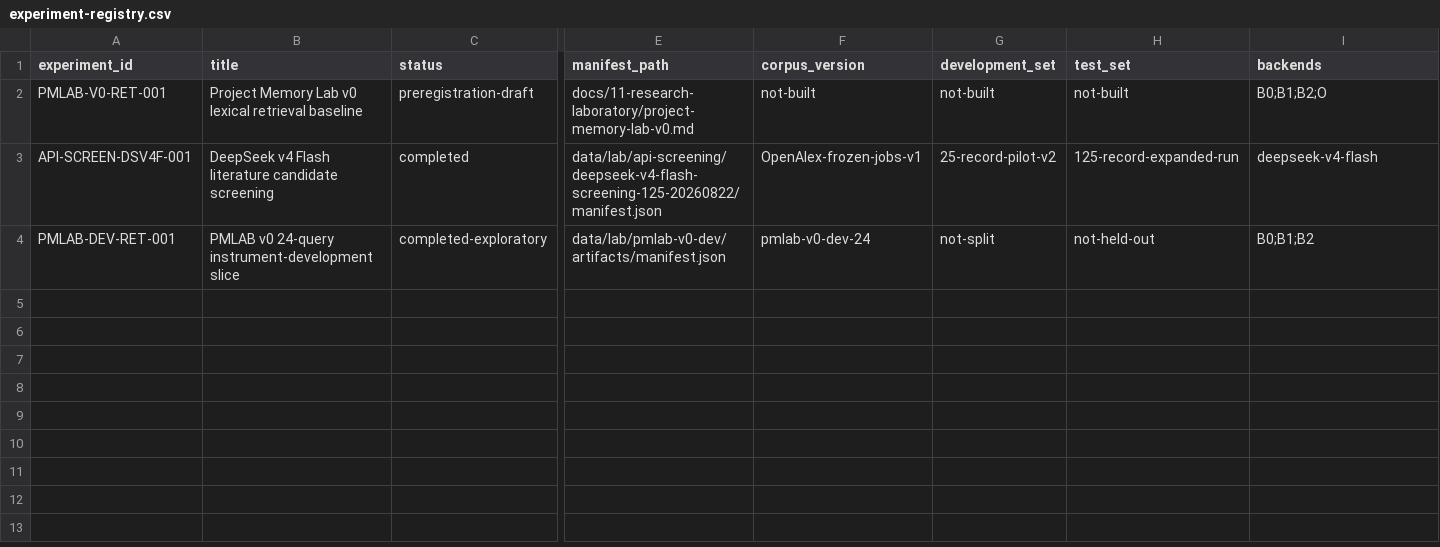
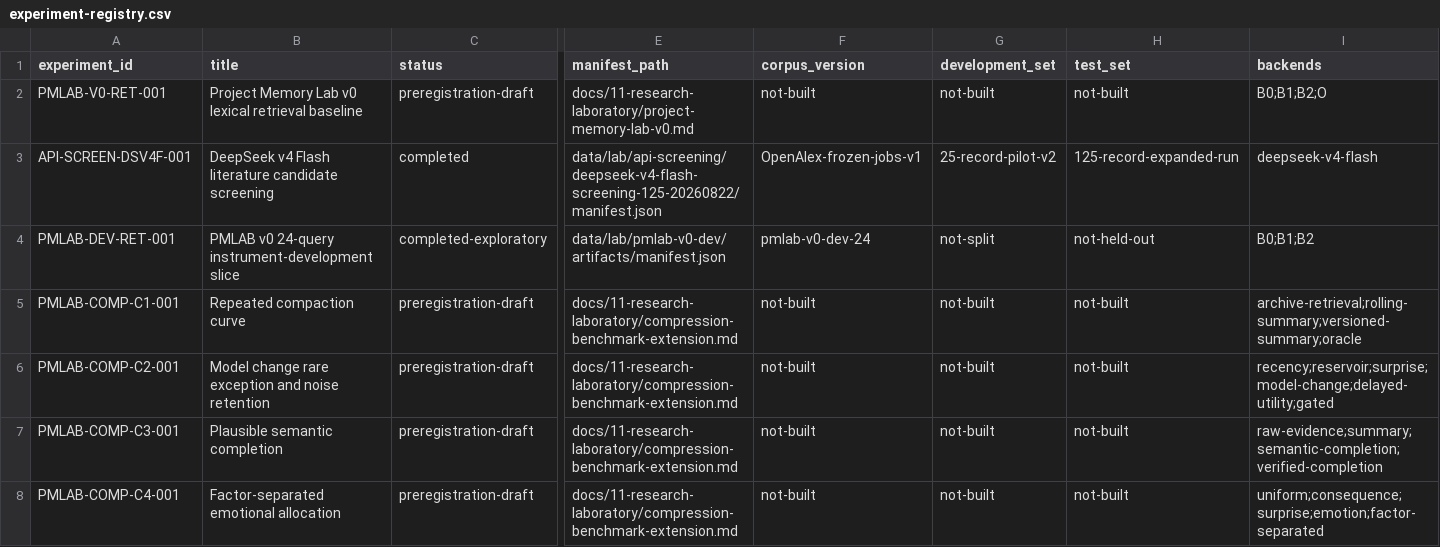
Before and after one commit to krapcys1-maker/adaptive-agent-memory-research, a CSV file: data/lab/experiment-registry.csv, drawn as a sheet; only a part is shown, gaps mark what is left out; rows hold the shown columns only; the diff names each change by its address in the sheet, - before the commit and + after, or states it on an @@ line.

```diff
--- a/data/lab/experiment-registry.csv
+++ b/data/lab/experiment-registry.csv
+row 5: PMLAB-COMP-C1-001 | Repeated compaction curve | preregistration-draft | docs/11-research-laboratory/compression-benchmark-extension.md | not-built | not-built | not-built | archive-retrieval;rolling-summary;versioned-summary;oracle
+row 6: PMLAB-COMP-C2-001 | Model change rare exception and noise retention | preregistration-draft | docs/11-research-laboratory/compression-benchmark-extension.md | not-built | not-built | not-built | recency;reservoir;surprise;model-change;delayed-utility;gated
+row 7: PMLAB-COMP-C3-001 | Plausible semantic completion | preregistration-draft | docs/11-research-laboratory/compression-benchmark-extension.md | not-built | not-built | not-built | raw-evidence;summary;semantic-completion;verified-completion
+row 8: PMLAB-COMP-C4-001 | Factor-separated emotional allocation | preregistration-draft | docs/11-research-laboratory/compression-benchmark-extension.md | not-built | not-built | not-built | uniform;consequence;surprise;emotion;factor-separated
```
Also changed, not shown: docs/07-literature/evidence-ledger.csv, 17 other files.
